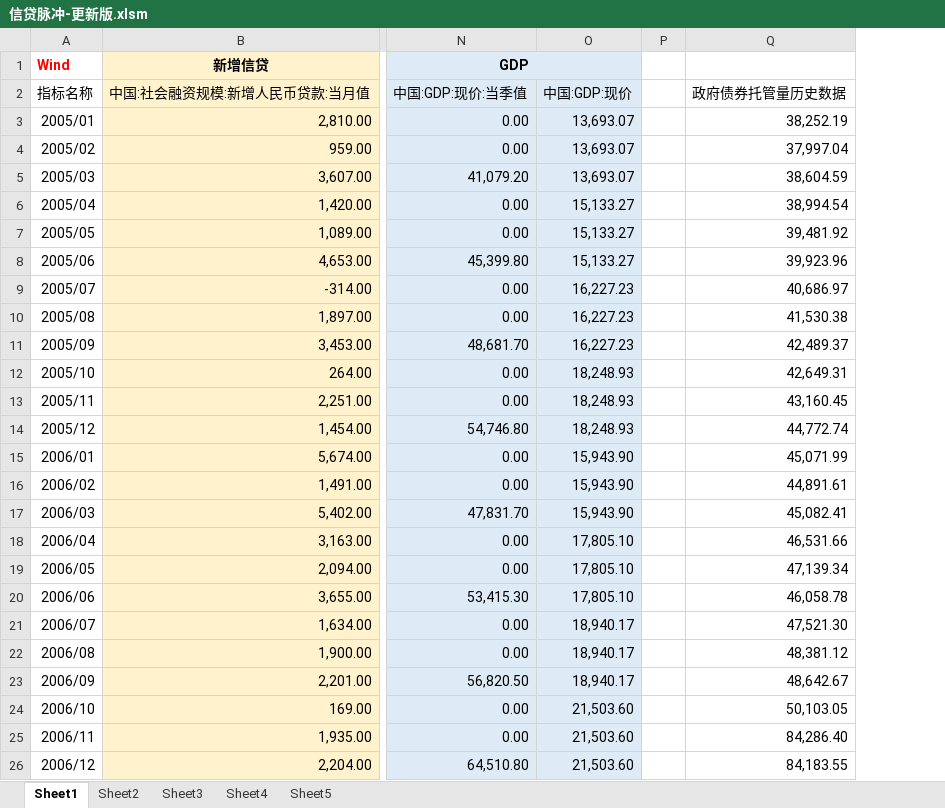
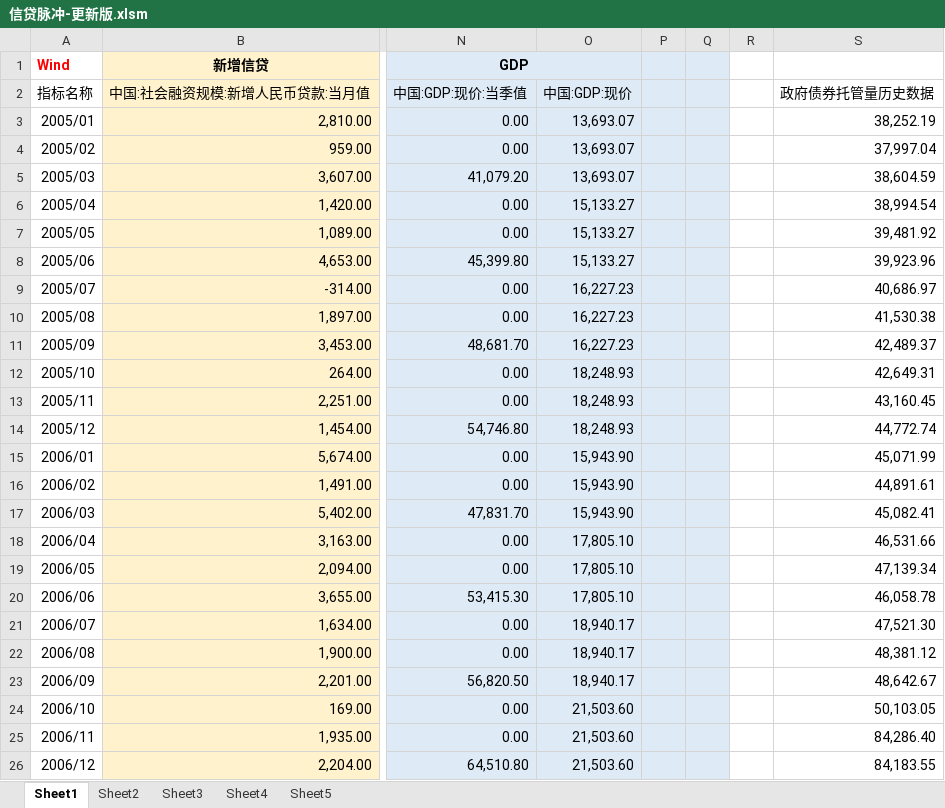
Before and after one commit to zzzxxxxjjjj/makret_sentiment-site, an Excel workbook: data_sources/信贷脉冲-更新版.xlsm, sheet Sheet1, drawn as a sheet; only a part is shown, gaps mark what is left out; values as stored, in another font and other column widths than the file's, no borders; charts and pictures not drawn; the diff covers the shown part only; the diff names each change by its address in the sheet, - before the commit and + after, or states it on an @@ line.

```diff
--- a/data_sources/信贷脉冲-更新版.xlsm (sheet Sheet1)
+++ b/data_sources/信贷脉冲-更新版.xlsm (sheet Sheet1)
+column Q, empty
+column R, empty
-P1:P26 fill: none
+P1:P26 fill: #DEEBF7
```
Also changed, not shown: 2 added rows, 25 edited cells and cell formats elsewhere in this sheet, sheet Sheet4, sheet Sheet3, formulas that keep their value, charts or pictures, 1 other file.
